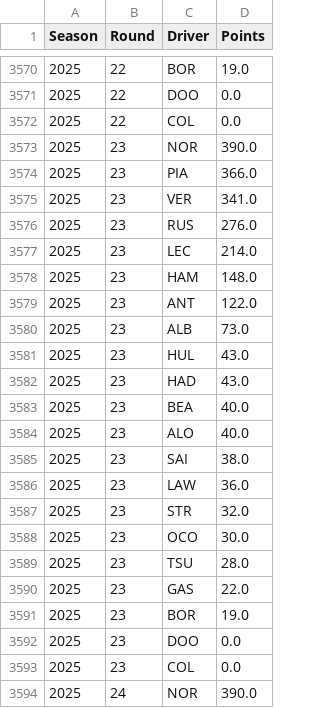
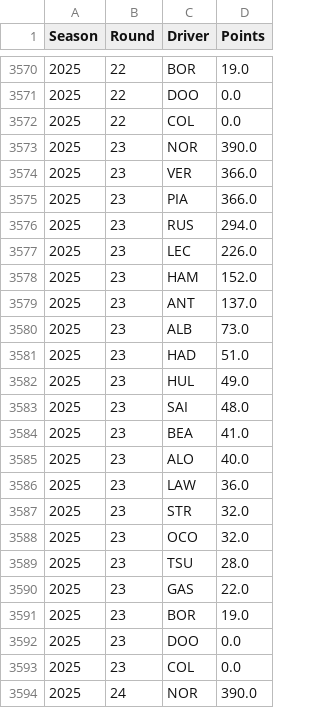
Before and after one commit to idris-p/F1-Strategy-Optimiser, a CSV file: backend/csv/driver_cumulative_points.csv (was backend/driver_cumulative_points.csv), drawn as a sheet; only a part is shown, gaps mark what is left out; the diff covers the shown part only.

```diff
--- a/backend/driver_cumulative_points.csv
+++ b/backend/csv/driver_cumulative_points.csv
@@ -3573,17 +3573,17 @@ Season,Round,Driver,Points
 2025,23,NOR,390.0
+2025,23,VER,366.0
 2025,23,PIA,366.0
-2025,23,VER,341.0
-2025,23,RUS,276.0
-2025,23,LEC,214.0
-2025,23,HAM,148.0
-2025,23,ANT,122.0
+2025,23,RUS,294.0
+2025,23,LEC,226.0
+2025,23,HAM,152.0
+2025,23,ANT,137.0
 2025,23,ALB,73.0
-2025,23,HUL,43.0
-2025,23,HAD,43.0
-2025,23,BEA,40.0
+2025,23,HAD,51.0
+2025,23,HUL,49.0
+2025,23,SAI,48.0
+2025,23,BEA,41.0
 2025,23,ALO,40.0
-2025,23,SAI,38.0
 2025,23,LAW,36.0
 2025,23,STR,32.0
-2025,23,OCO,30.0
+2025,23,OCO,32.0
 2025,23,TSU,28.0
```
Also changed, not shown: 4 added rows, 4 removed rows and 18 edited cells elsewhere in this file, backend/csv/constructor_cumulative_points.csv, 16 other files.
